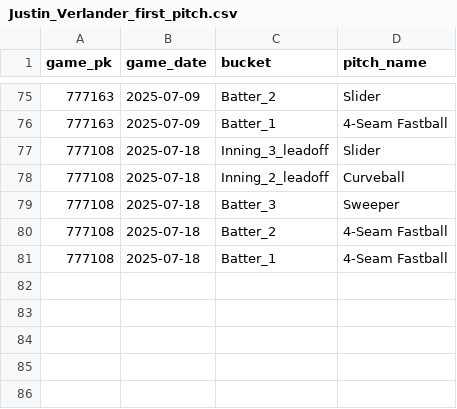
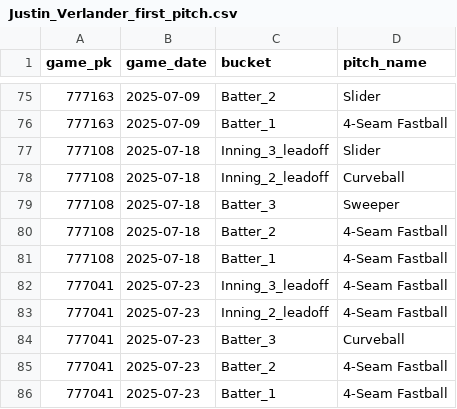
Before and after one commit to kuhny243/pitch-mix-tracker, a CSV file: Justin_Verlander_first_pitch.csv, drawn as a sheet; only a part is shown, gaps mark what is left out; the diff names each change by its address in the sheet, - before the commit and + after, or states it on an @@ line.

```diff
--- a/Justin_Verlander_first_pitch.csv
+++ b/Justin_Verlander_first_pitch.csv
+row 82: 777041 | 2025-07-23 | Inning_3_leadoff | 4-Seam Fastball
+row 83: 777041 | 2025-07-23 | Inning_2_leadoff | 4-Seam Fastball
+row 84: 777041 | 2025-07-23 | Batter_3 | Curveball
+row 85: 777041 | 2025-07-23 | Batter_2 | 4-Seam Fastball
+row 86: 777041 | 2025-07-23 | Batter_1 | 4-Seam Fastball
```
Also changed, not shown: Andre_Pallante_first_pitch.csv, Colin_Rea_first_pitch.csv, 45 other files.
